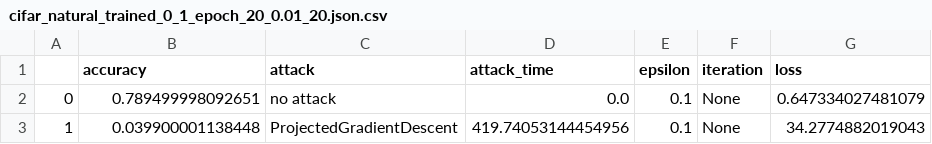
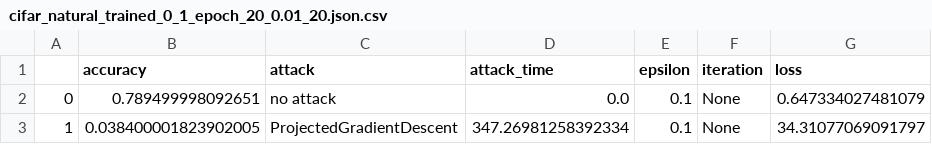
Before and after one commit to sio13/turtleNet, a CSV file: experiments/results/csv/compare_pgd_iterations/cifar_natural_trained_0_1_epoch_20_0.01_20.json.csv, drawn as a sheet.

Commit message:
pushed results

```diff
--- a/experiments/results/csv/compare_pgd_iterations/cifar_natural_trained_0_1_epoch_20_0.01_20.json.csv
+++ b/experiments/results/csv/compare_pgd_iterations/cifar_natural_trained_0_1_epoch_20_0.01_20.json.csv
@@ -2,2 +2,2 @@
 0,0.789499998092651,no attack,0.0,0.1,None,0.647334027481079
-1,0.039900001138448,ProjectedGradientDescent,419.74053144454956,0.1,None,34.2774882019043
+1,0.038400001823902005,ProjectedGradientDescent,347.26981258392334,0.1,None,34.31077069091797
```
Also changed, not shown: experiments/results/csv/compare_pgd_iterations/cifar_natural_trained_0_1_epoch_20_0.02_10.json.csv, experiments/results/csv/compare_pgd_iterations/mnist_natural_trained_0_3_epoch_20_0.02_30.json.csv, 23 other files.
